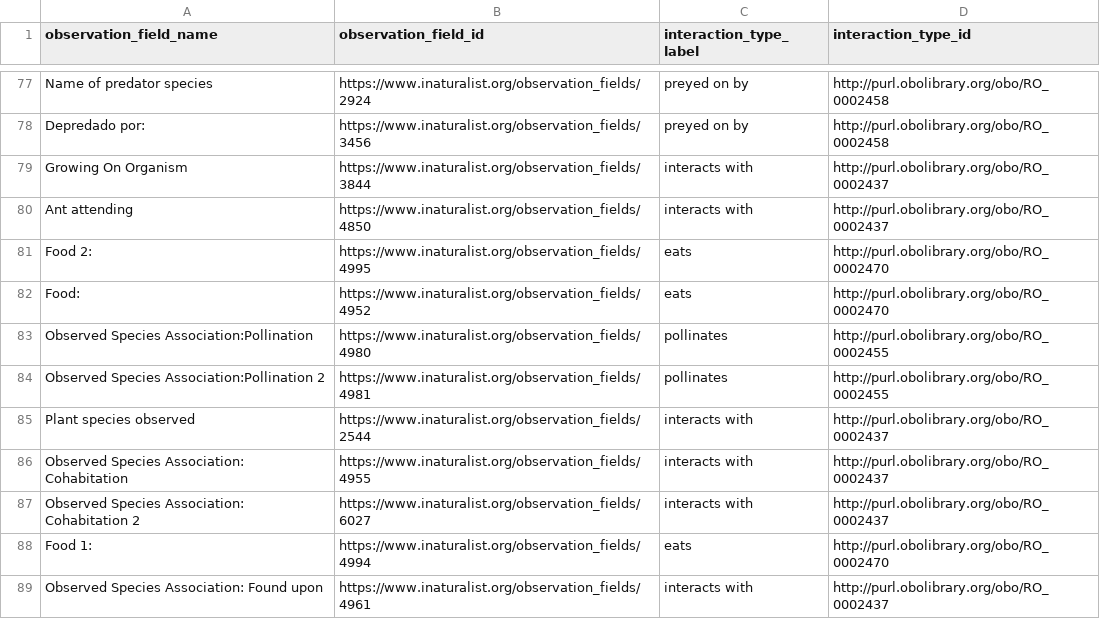
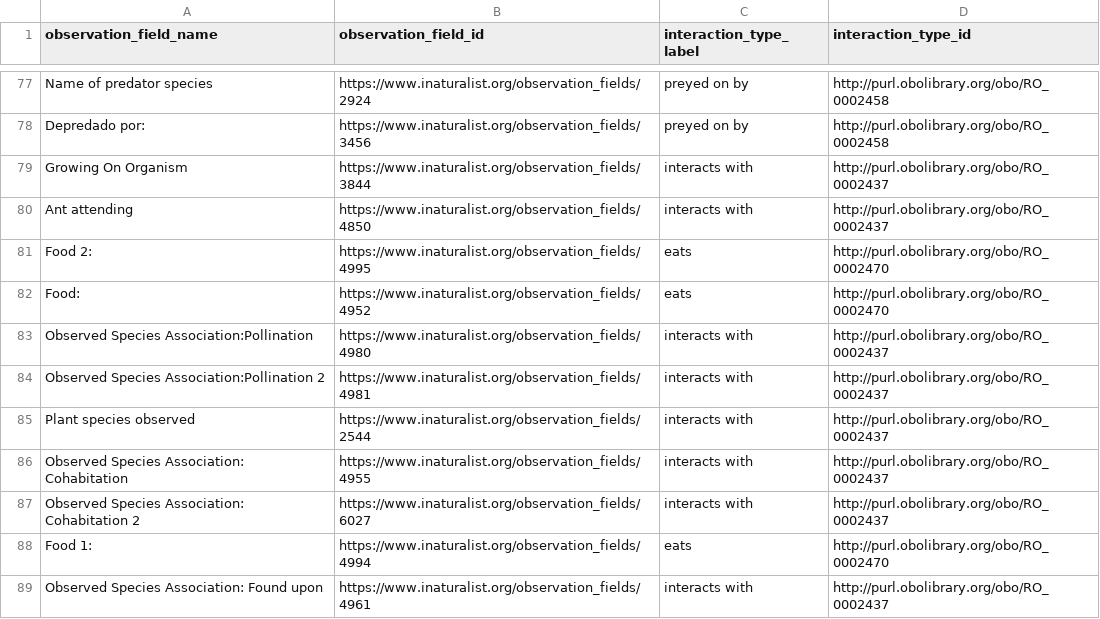
Before and after one commit to globalbioticinteractions/inaturalist, a CSV file: interaction_types.csv, drawn as a sheet; only a part is shown, gaps mark what is left out.

Commit message:
map interaction with ambiguous direction to interactsWith

```diff
--- a/interaction_types.csv
+++ b/interaction_types.csv
@@ -82,4 +82,4 @@ Food 2:,https://www.inaturalist.org/observation_fields/4995,eats,http://purl.obo
 Food:,https://www.inaturalist.org/observation_fields/4952,eats,http://purl.obolibrary.org/obo/RO_0002470
-Observed Species Association:Pollination,https://www.inaturalist.org/observation_fields/4980,pollinates,http://purl.obolibrary.org/obo/RO_0002455
-Observed Species Association:Pollination 2,https://www.inaturalist.org/observation_fields/4981,pollinates,http://purl.obolibrary.org/obo/RO_0002455
+Observed Species Association:Pollination,https://www.inaturalist.org/observation_fields/4980,interacts with,http://purl.obolibrary.org/obo/RO_0002437
+Observed Species Association:Pollination 2,https://www.inaturalist.org/observation_fields/4981,interacts with,http://purl.obolibrary.org/obo/RO_0002437
 Plant species observed,https://www.inaturalist.org/observation_fields/2544,interacts with,http://purl.obolibrary.org/obo/RO_0002437
```
